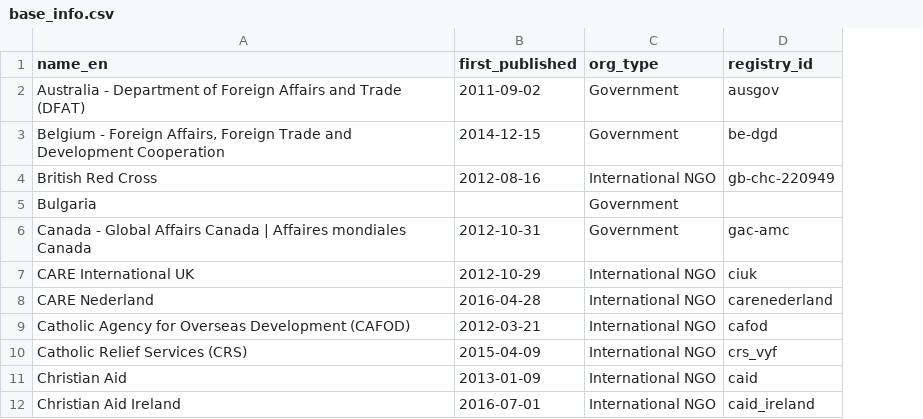
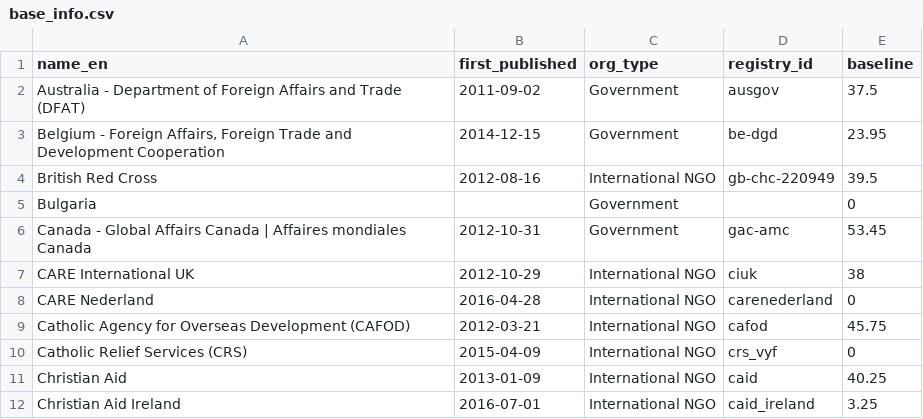
Before and after one commit to devinit/grand-bargain-monitoring, a CSV file: data/static/base_info.csv, drawn as a sheet; only a part is shown; the diff names each change by its address in the sheet, - before the commit and + after, or states it on an @@ line.

Commit message:
Add baseline values to base_info

```diff
--- a/data/static/base_info.csv
+++ b/data/static/base_info.csv
+column E (baseline), rows 2-12: 37.5 | 23.95 | 39.5 | 0 | 53.45 | 38 | 0 | 45.75 | 0 | 40.25 | 3.25
```
